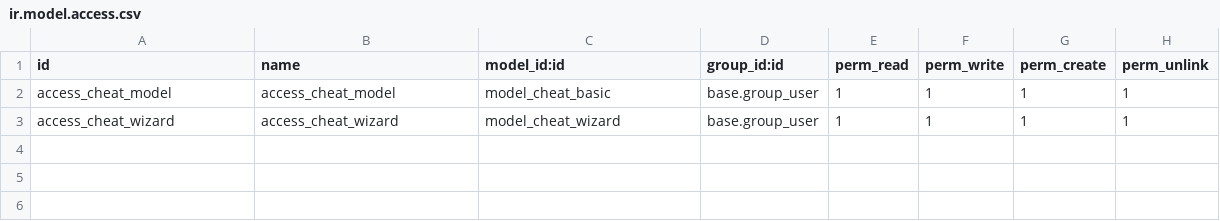
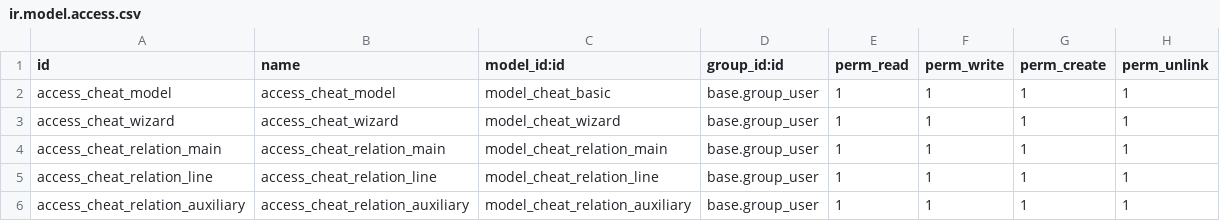
Before and after one commit to yonitjio/exploring-odoo, a CSV file: cheat_module/security/ir.model.access.csv, drawn as a sheet; the diff names each change by its address in the sheet, - before the commit and + after, or states it on an @@ line.

Commit message:
Add codes to work with multiple models

```diff
--- a/cheat_module/security/ir.model.access.csv
+++ b/cheat_module/security/ir.model.access.csv
+row 4: access_cheat_relation_main | access_cheat_relation_main | model_cheat_relation_main | base.group_user | 1 | 1 | 1 | 1
+row 5: access_cheat_relation_line | access_cheat_relation_line | model_cheat_relation_line | base.group_user | 1 | 1 | 1 | 1
+row 6: access_cheat_relation_auxiliary | access_cheat_relation_auxiliary | model_cheat_relation_auxiliary | base.group_user | 1 | 1 | 1 | 1
```
Also changed, not shown: 7 other files.
